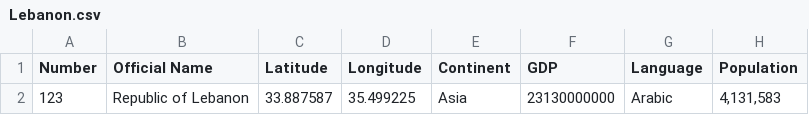
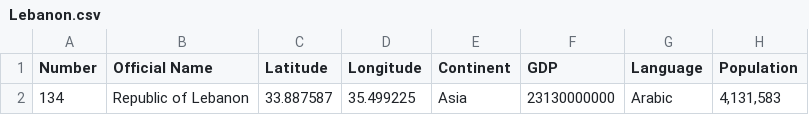
Before and after one commit to 9907daniel/Givplus, a CSV file: backend/files/nation/Lebanon.csv, drawn as a sheet; only a part is shown; the diff names each change by its address in the sheet, - before the commit and + after, or states it on an @@ line.

```diff
--- a/backend/files/nation/Lebanon.csv
+++ b/backend/files/nation/Lebanon.csv
-A2 (Number): 123
+A2 (Number): 134
```
Also changed, not shown: backend/files/nation/Egypt.csv, backend/files/nation/Japan.csv, 3 other files.
